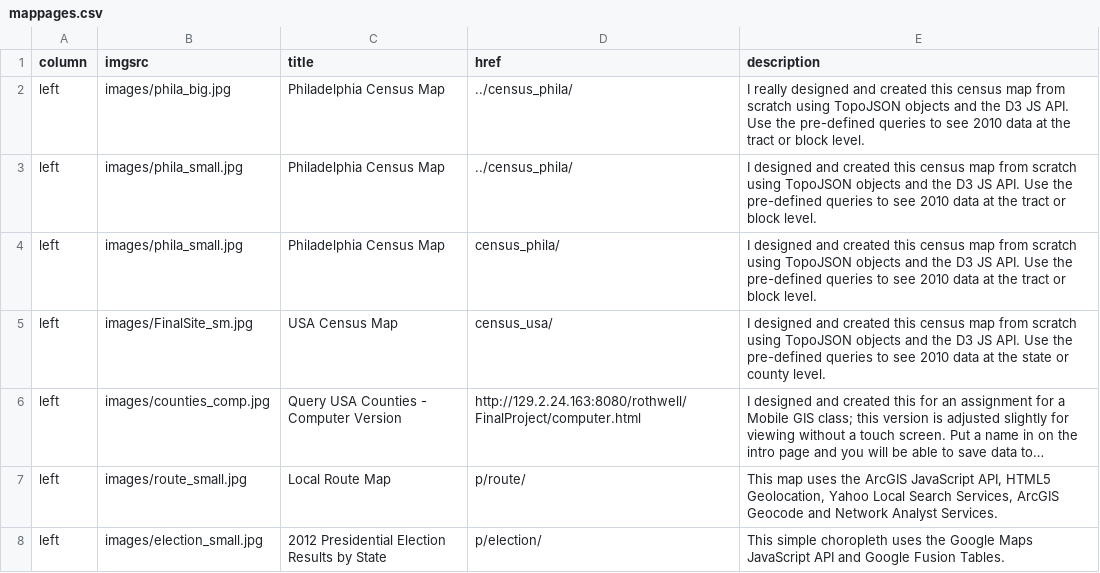
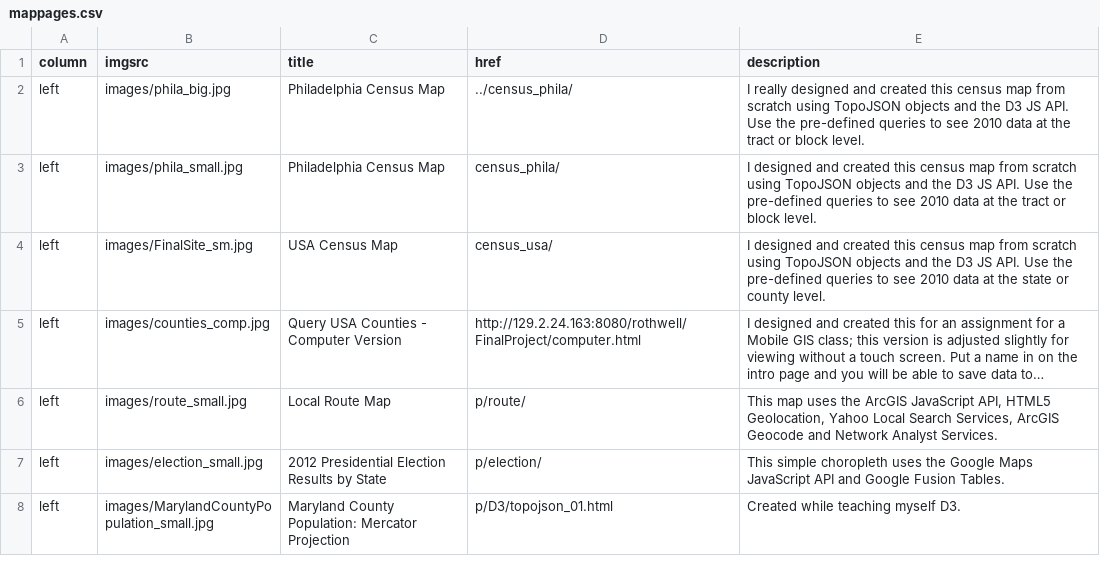
Before and after one commit to ajrothwell/mapperkeeper, a CSV file: data/mappages.csv, drawn as a sheet; only a part is shown; the shorter side is filled out with more unchanged rows; long unchanged cells end in ….

Commit message:
removed extra row

```diff
--- a/data/mappages.csv
+++ b/data/mappages.csv
@@ -2,3 +2,2 @@ column,imgsrc,title,href,description
 left,images/phila_big.jpg,Philadelphia Census Map,../census_phila/,I really designed and created this census map from scratch using TopoJSON objects and the D3 JS API.  Use the pre-defined queries to see 2010 data at the tract or block level.
-left,images/phila_small.jpg,Philadelphia Census Map,../census_phila/,I designed and created this census map from scratch using TopoJSON objects and the D3 JS API.  Use the pre-defined queries to see 2010 data at the tract or block level.
 left,images/phila_small.jpg,Philadelphia Census Map,census_phila/,I designed and created this census map from scratch using TopoJSON objects and the D3 JS API.  Use the pre-defined queries to see 2010 data at the tract or block level.
```
